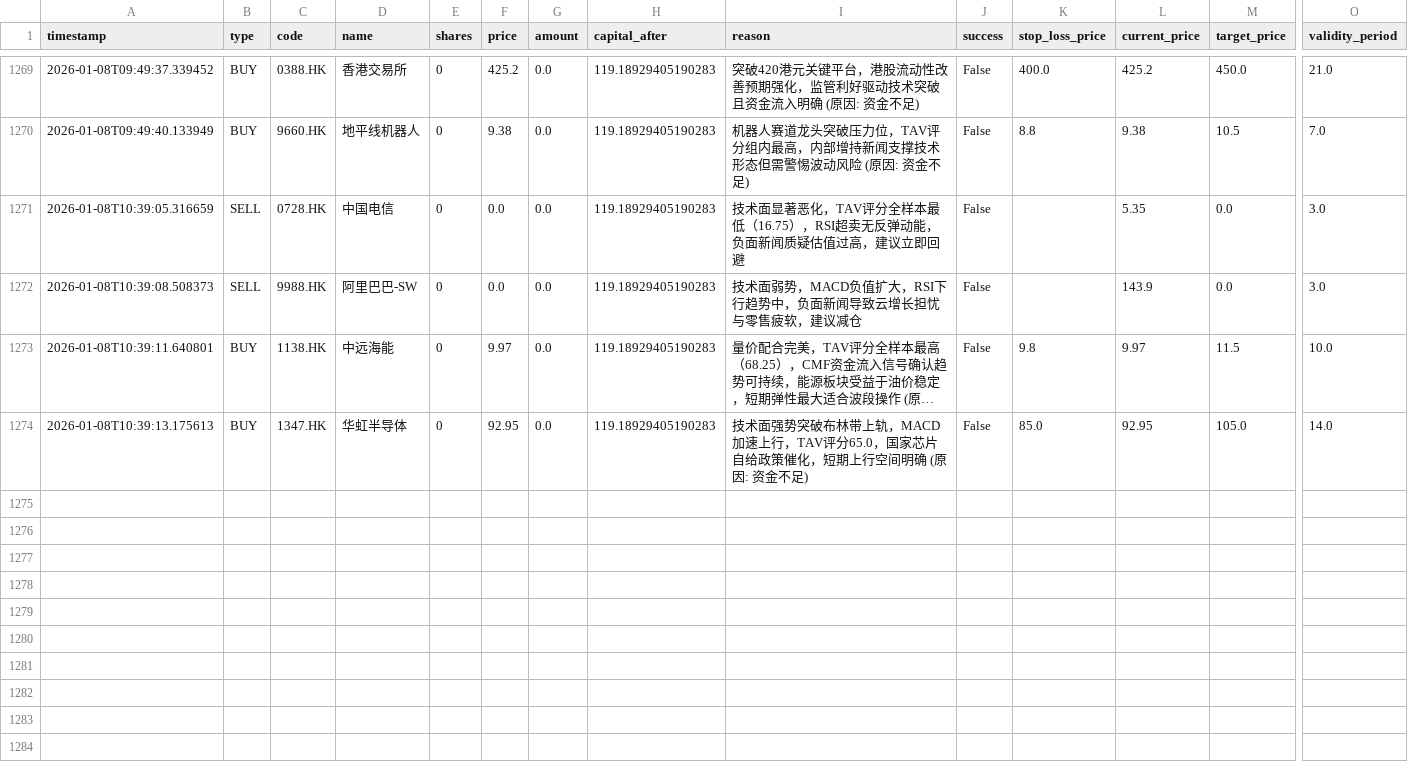
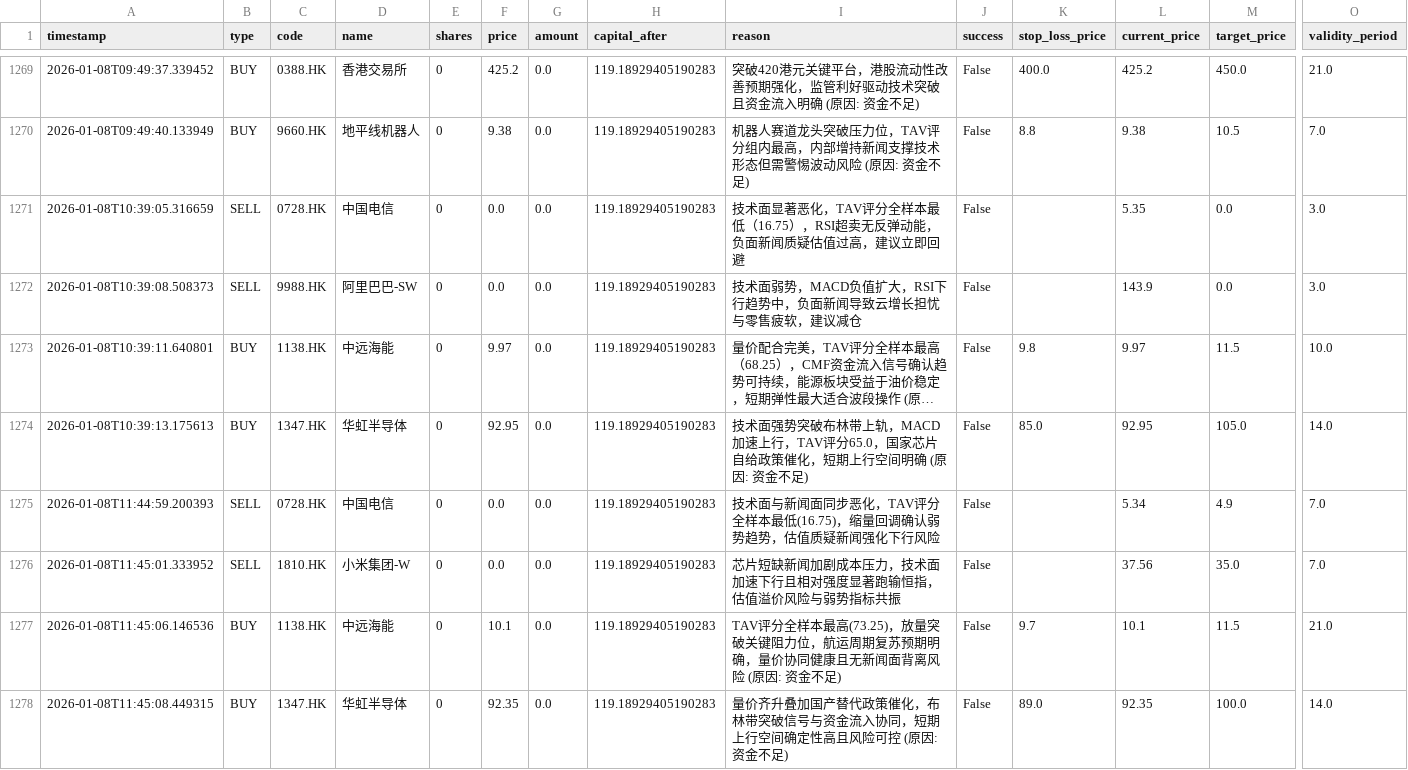
Before and after one commit to wonglaitung/fortune, a CSV file: data/simulation_transactions.csv, drawn as a sheet; only a part is shown, gaps mark what is left out; long unchanged cells end in …; rows hold the shown columns only; the diff names each change by its address in the sheet, - before the commit and + after, or states it on an @@ line.

Commit message:
Update data files on 2026-01-08 13:13:00

```diff
--- a/data/simulation_transactions.csv
+++ b/data/simulation_transactions.csv
+row 1275: 2026-01-08T11:44:59.200393 | SELL | 0728.HK | 中国电信 | 0 | 0.0 | 0.0 | 119.18929405190283 | 技术面与新闻面同步恶化，TAV评分全样本最低(16.75)，缩量回调确认弱势趋势，估值质疑新闻强化下行风险 | False |  | 5.34 | 4.9 | 7.0
+row 1276: 2026-01-08T11:45:01.333952 | SELL | 1810.HK | 小米集团-W | 0 | 0.0 | 0.0 | 119.18929405190283 | 芯片短缺新闻加剧成本压力，技术面加速下行且相对强度显著跑输恒指，估值溢价风险与弱势指标共振 | False |  | 37.56 | 35.0 | 7.0
+row 1277: 2026-01-08T11:45:06.146536 | BUY | 1138.HK | 中远海能 | 0 | 10.1 | 0.0 | 119.18929405190283 | TAV评分全样本最高(73.25)，放量突破关键阻力位，航运周期复苏预期明确，量价协同健康且无新闻面背离风险 (原因: 资金不足) | False | 9.7 | 10.1 | 11.5 | 21.0
+row 1278: 2026-01-08T11:45:08.449315 | BUY | 1347.HK | 华虹半导体 | 0 | 92.35 | 0.0 | 119.18929405190283 | 量价齐升叠加国产替代政策催化，布林带突破信号与资金流入协同，短期上行空间确定性高且风险可控 (原因: 资金不足) | False | 89.0 | 92.35 | 100.0 | 14.0
```
Also changed, not shown: 2 other files.
